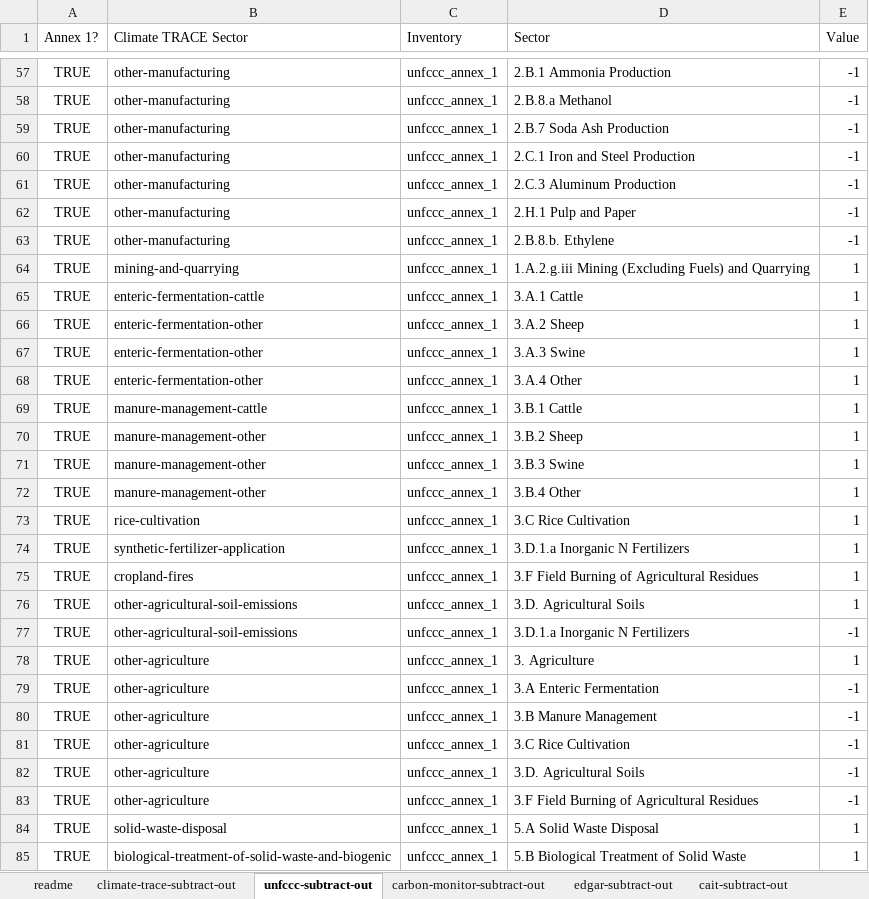
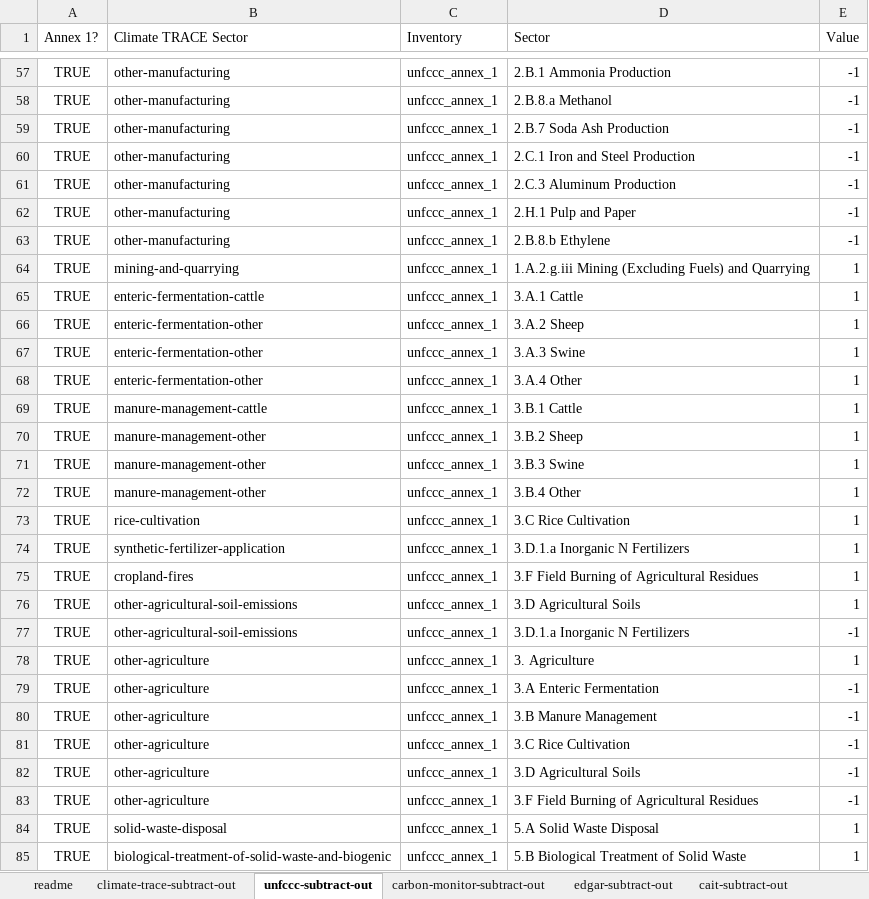
Before and after one commit to climatetracecoalition/climate-trace-tools, an Excel workbook: climate_trace_tools/compare/subtract_out/files/subtract-out-csv-crosswalks.xlsx, sheet unfccc-subtract-out, drawn as a sheet; only a part is shown, gaps mark what is left out; values as stored, in another font and other column widths than the file's, no borders; charts and pictures not drawn; the diff names each change by its address in the sheet, - before the commit and + after, or states it on an @@ line.

```diff
--- a/climate_trace_tools/compare/subtract_out/files/subtract-out-csv-crosswalks.xlsx (sheet unfccc-subtract-out)
+++ b/climate_trace_tools/compare/subtract_out/files/subtract-out-csv-crosswalks.xlsx (sheet unfccc-subtract-out)
-D63 (Sector): 2.B.8.b. Ethylene
+D63 (Sector): 2.B.8.b Ethylene
-D76 (Sector): 3.D. Agricultural Soils
+D76 (Sector): 3.D Agricultural Soils
-D82 (Sector): 3.D. Agricultural Soils
+D82 (Sector): 3.D Agricultural Soils
```
Also changed, not shown: sheet edgar-subtract-out, formulas that keep their value, 6 other files.
